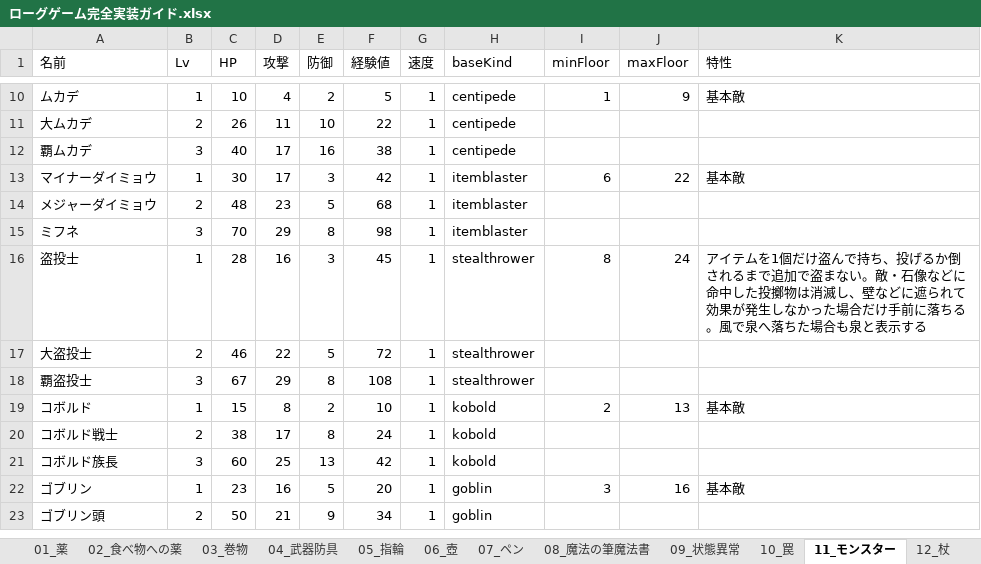
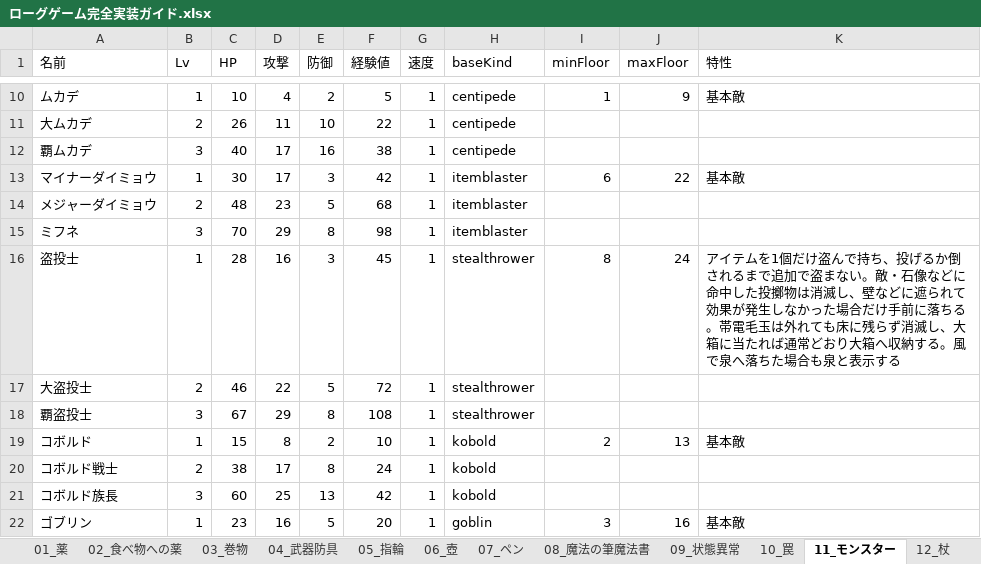
Before and after one commit to akechiment-commits/Rogue, an Excel workbook: ローグゲーム完全実装ガイド.xlsx, sheet 11_モンスター, drawn as a sheet; only a part is shown, gaps mark what is left out; the shorter side is filled out with more unchanged rows; values as stored, in another font and other column widths than the file's, no borders; the diff names each change by its address in the sheet, - before the commit and + after, or states it on an @@ line.

```diff
--- a/ローグゲーム完全実装ガイド.xlsx (sheet 11_モンスター)
+++ b/ローグゲーム完全実装ガイド.xlsx (sheet 11_モンスター)
-K16 (特性): …落ちる。風で泉へ…
+K16 (特性): …落ちる。帯電毛玉は外れても床に残らず消滅し、大箱に当たれば通常どおり大箱へ収納する。風で泉へ…
```
Also changed, not shown: sheet 14_大箱, 4 other files.
